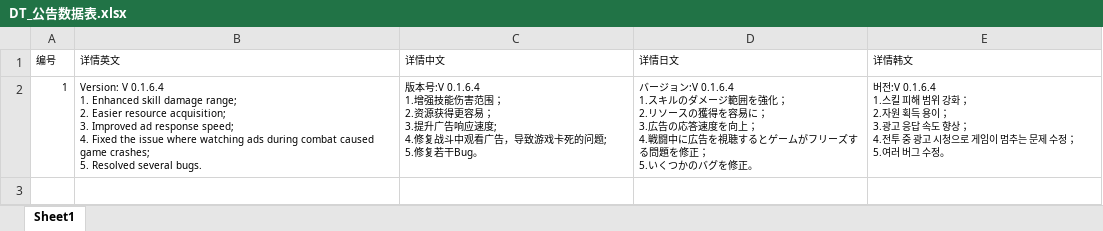
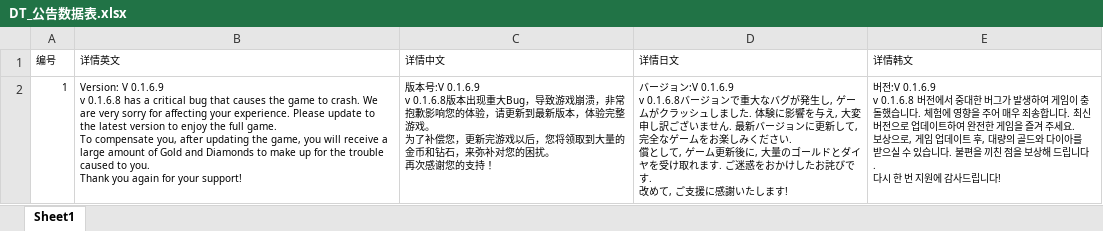
Before and after one commit to bb245922917/EndlessWarUpdate, an Excel workbook: DT_公告数据表.xlsx, sheet Sheet1, drawn as a sheet; values as stored, in another font and other column widths than the file's, no borders; ↵ is a line break in a cell; the diff names each change by its address in the sheet, - before the commit and + after, or states it on an @@ line.

```diff
--- a/DT_公告数据表.xlsx (sheet Sheet1)
+++ b/DT_公告数据表.xlsx (sheet Sheet1)
-B2 (详情英文): Version: V 0.1.6.4 ↵ 1. Enhanced skill damage range; ↵ 2. Easier resource acquisition; ↵ 3. Improved ad response speed; ↵ 4. Fixed the issue where watching ads during combat caused game crashes; ↵ 5. Resolved several bugs.
+B2 (详情英文): Version: V 0.1.6.9 ↵ v 0.1.6.8 has a critical bug that causes the game to crash. We are very sorry for affecting your experience. Please update to the latest version to enjoy the full game. ↵ To compensate you, after updating the game, you will receive a large amount of Gold and Diamonds to make up for the trouble caused to you. ↵ Thank you again for your support!
-C2 (详情中文): 版本号:V 0.1.6.4 ↵ 1.增强技能伤害范围； ↵ 2.资源获得更容易； ↵ 3.提升广告响应速度; ↵ 4.修复战斗中观看广告，导致游戏卡死的问题; ↵ 5.修复若干Bug。
+C2 (详情中文): 版本号:V 0.1.6.9 ↵ v 0.1.6.8版本出现重大Bug，导致游戏崩溃，非常抱歉影响您的体验，请更新到最新版本，体验完整游戏。 ↵ 为了补偿您，更新完游戏以后，您将领取到大量的金币和钻石，来弥补对您的困扰。 ↵ 再次感谢您的支持！
-D2 (详情日文): …ジョン:V 0.1.6.4 ↵ 1.スキルのダメージ範囲を強化； ↵ 2.リソースの獲得を容易に； ↵ 3.広告の応答速度を向上； ↵ 4.戦闘中に広告を視聴するとゲームがフリーズする問題を修正； ↵ 5.いくつかのバグを修正。
+D2 (详情日文): …ジョン:V 0.1.6.9 ↵ v 0.1.6.8バージョンで重大なバグが発生し, ゲームがクラッシュしました. 体験に影響を与え, 大変申し訳ございません. 最新バージョンに更新して, 完全なゲームをお楽しみください. ↵ 償として, ゲーム更新後に, 大量のゴールドとダイヤを受け取れます. ご迷惑をおかけしたお詫びです. ↵ 改めて, ご支援に感謝いたします!
-E2 (详情韩文): 버전:V 0.1.6.4 ↵ 1.스킬 피해 범위 강화； ↵ 2.자원 획득 용이； ↵ 3.광고 응답 속도 향상； ↵ 4.전투 중 광고 시청으로 게임이 멈추는 문제 수정； ↵ 5.여러 버그 수정。
+E2 (详情韩文): 버전:V 0.1.6.9 ↵ v 0.1.6.8 버전에서 중대한 버그가 발생하여 게임이 충돌했습니다. 체험에 영향을 주어 매우 죄송합니다. 최신 버전으로 업데이트하여 완전한 게임을 즐겨 주세요. ↵ 보상으로, 게임 업데이트 후, 대량의 골드와 다이아를 받으실 수 있습니다. 불편을 끼친 점을 보상해 드립니다. ↵ 다시 한 번 지원에 감사드립니다!
```
Also changed, not shown: 2 other files.
